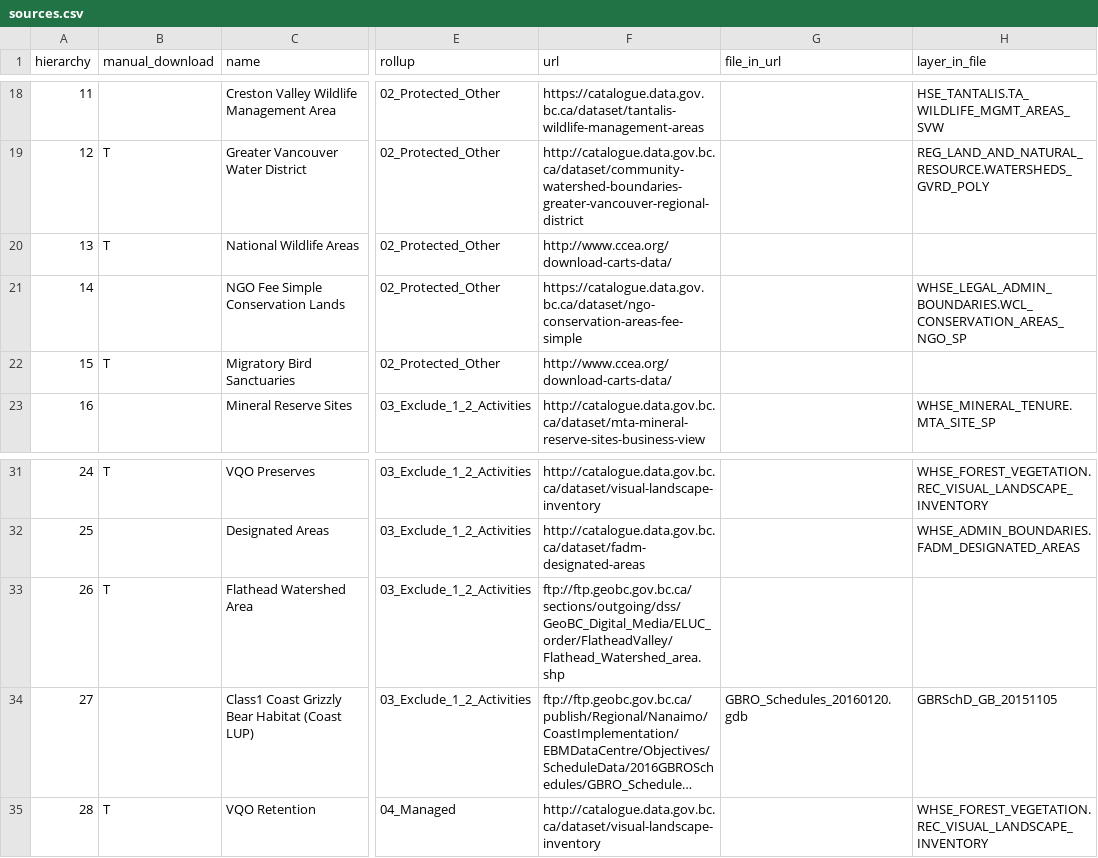
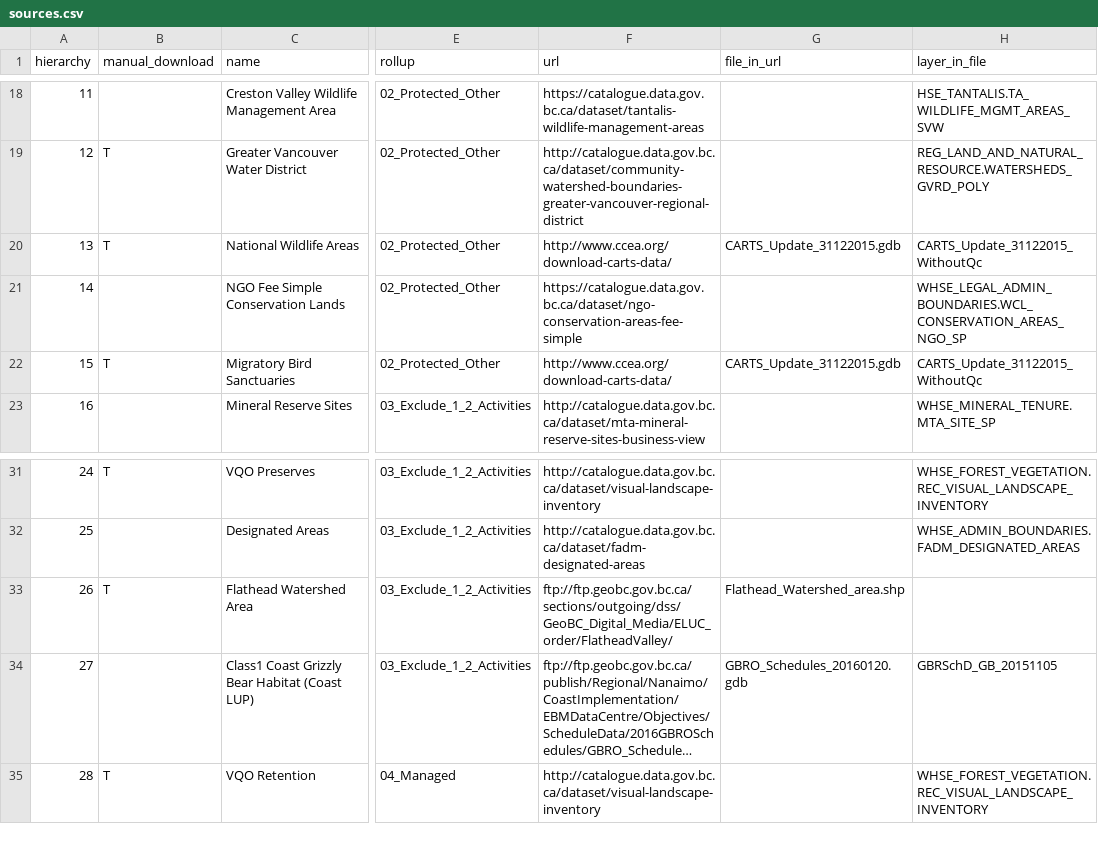
Before and after one commit to bcgov/designatedlands, a CSV file: sources.csv, drawn as a sheet; only a part is shown, gaps mark what is left out; long unchanged cells end in …; the diff names each change by its address in the sheet, - before the commit and + after, or states it on an @@ line.

Commit message:
Add filename and layer in sources.csv for CARTS and flathead

```diff
--- a/sources.csv
+++ b/sources.csv
-G20 (file_in_url): (empty)
+G20 (file_in_url): CARTS_Update_31122015.gdb
-H20 (layer_in_file): (empty)
+H20 (layer_in_file): CARTS_Update_31122015_WithoutQc
-G22 (file_in_url): (empty)
+G22 (file_in_url): CARTS_Update_31122015.gdb
-H22 (layer_in_file): (empty)
+H22 (layer_in_file): CARTS_Update_31122015_WithoutQc
-F33 (url): ftp://ftp.geobc.gov.bc.ca/sections/outgoing/dss/GeoBC_Digital_Media/ELUC_order/FlatheadValley/Flathead_Watershed_area.shp
+F33 (url): ftp://ftp.geobc.gov.bc.ca/sections/outgoing/dss/GeoBC_Digital_Media/ELUC_order/FlatheadValley/
-G33 (file_in_url): (empty)
+G33 (file_in_url): Flathead_Watershed_area.shp
```
